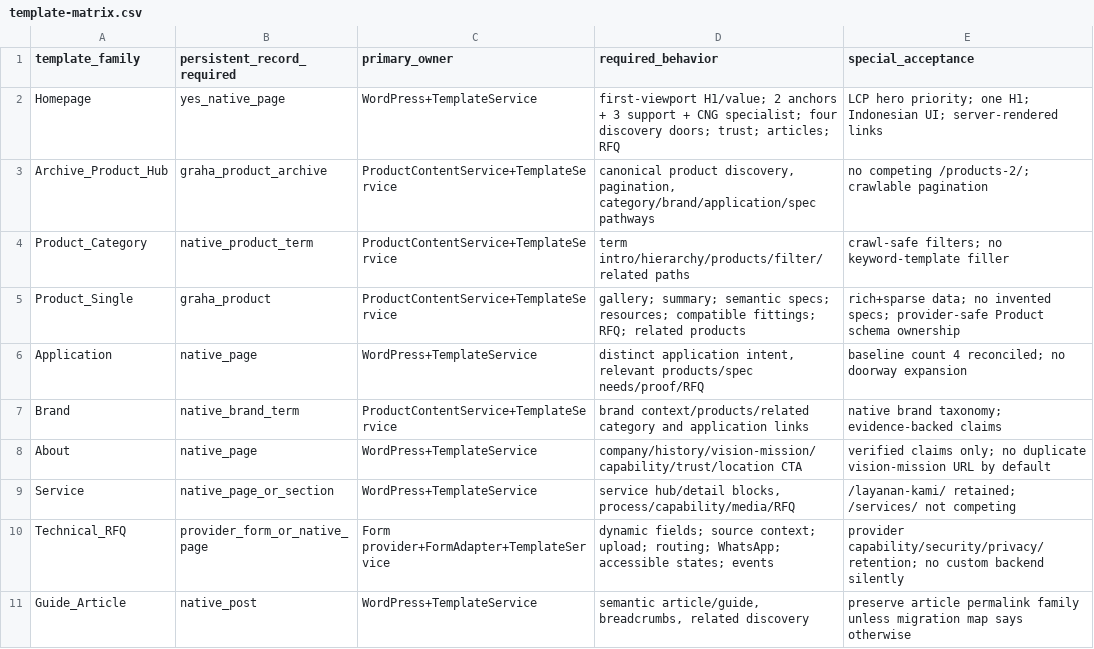
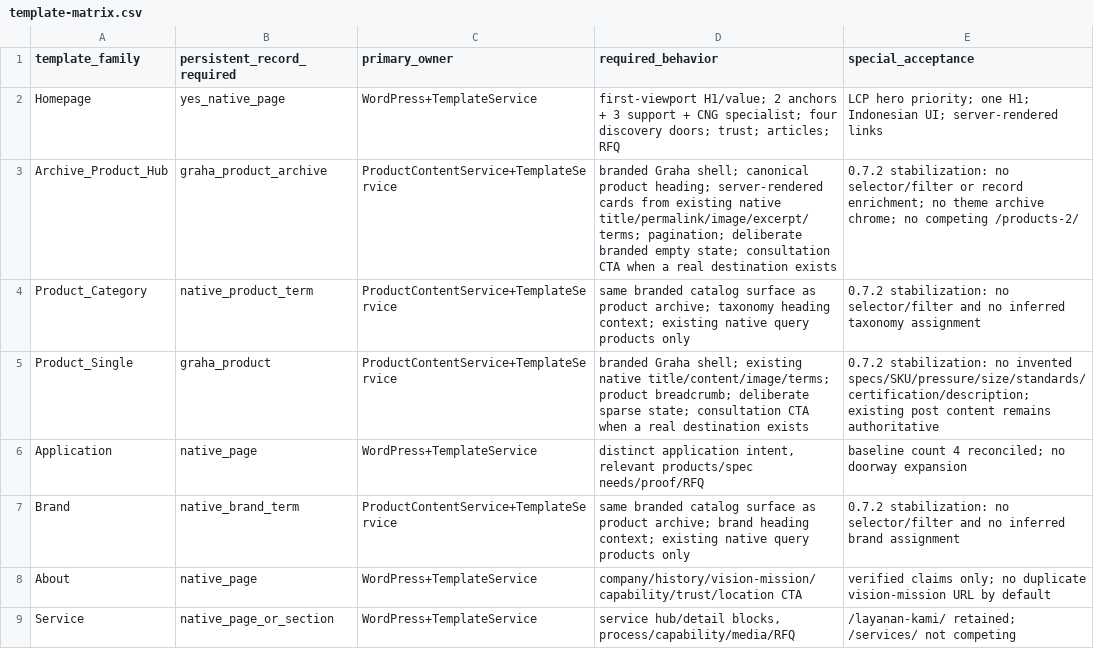
Before and after one commit to yudanfahmie/graha-selang, a CSV file: docs/template-matrix.csv, drawn as a sheet; only a part is shown; the shorter side is filled out with more unchanged rows.

Commit message:
stabilize branded shell and product presentation

```diff
--- a/docs/template-matrix.csv
+++ b/docs/template-matrix.csv
@@ -2,7 +2,7 @@ template_family,persistent_record_required,primary_owner,required_behavior,speci
 Homepage,yes_native_page,WordPress+TemplateService,"first-viewport H1/value; 2 anchors + 3 support + CNG specialist; four discovery doors; trust; articles; RFQ","LCP hero priority; one H1; Indonesian UI; server-rendered links"
-Archive_Product_Hub,graha_product_archive,ProductContentService+TemplateService,"canonical product discovery, pagination, category/brand/application/spec pathways","no competing /products-2/; crawlable pagination"
-Product_Category,native_product_term,ProductContentService+TemplateService,"term intro/hierarchy/products/filter/related paths","crawl-safe filters; no keyword-template filler"
-Product_Single,graha_product,ProductContentService+TemplateService,"gallery; summary; semantic specs; resources; compatible fittings; RFQ; related products","rich+sparse data; no invented specs; provider-safe Product schema ownership"
+Archive_Product_Hub,graha_product_archive,ProductContentService+TemplateService,"branded Graha shell; canonical product heading; server-rendered cards from existing native title/permalink/image/excerpt/terms; pagination; deliberate branded empty state; consultation CTA when a real destination exists","0.7.2 stabilization: no selector/filter or record enrichment; no theme archive chrome; no competing /products-2/"
+Product_Category,native_product_term,ProductContentService+TemplateService,"same branded catalog surface as product archive; taxonomy heading context; existing native query products only","0.7.2 stabilization: no selector/filter and no inferred taxonomy assignment"
+Product_Single,graha_product,ProductContentService+TemplateService,"branded Graha shell; existing native title/content/image/terms; product breadcrumb; deliberate sparse state; consultation CTA when a real destination exists","0.7.2 stabilization: no invented specs/SKU/pressure/size/standards/certification/description; existing post content remains authoritative"
 Application,native_page,WordPress+TemplateService,"distinct application intent, relevant products/spec needs/proof/RFQ","baseline count 4 reconciled; no doorway expansion"
-Brand,native_brand_term,ProductContentService+TemplateService,"brand context/products/related category and application links","native brand taxonomy; evidence-backed claims"
+Brand,native_brand_term,ProductContentService+TemplateService,"same branded catalog surface as product archive; brand heading context; existing native query products only","0.7.2 stabilization: no selector/filter and no inferred brand assignment"
 About,native_page,WordPress+TemplateService,"company/history/vision-mission/capability/trust/location CTA","verified claims only; no duplicate vision-mission URL by default"
```
Also changed, not shown: docs/runtime-service-map.csv, 23 other files.
